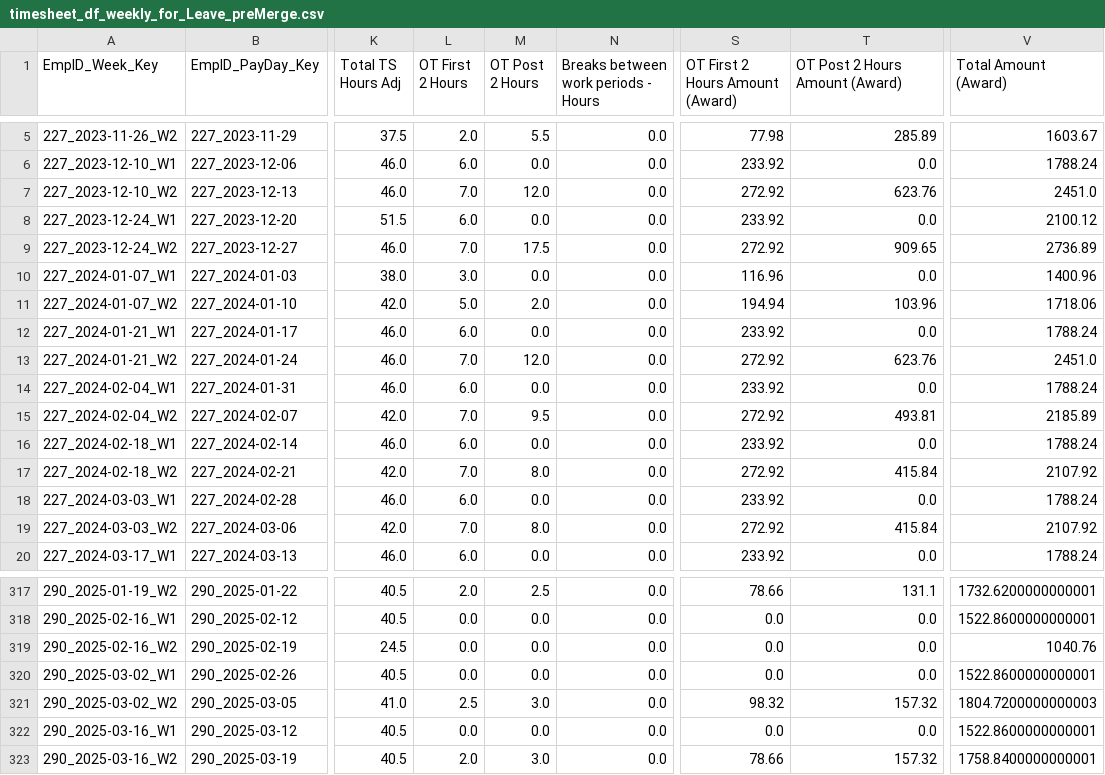
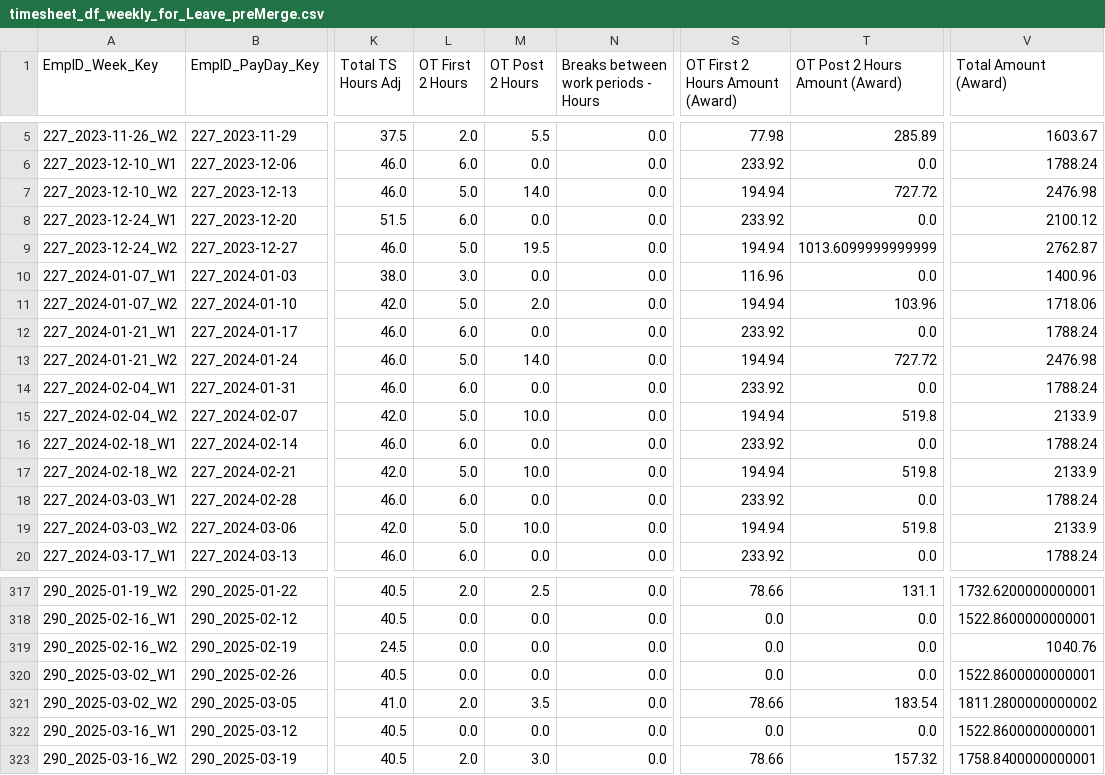
Before and after one commit to ssmith-98/Project-Royal, a CSV file: timesheet_df_weekly_for_Leave_preMerge.csv, drawn as a sheet; only a part is shown, gaps mark what is left out; the diff covers the shown part only; the diff names each change by its address in the sheet, - before the commit and + after, or states it on an @@ line.

Commit message:
Commentry and fix to OT where the 1st 2 hour werent capping

```diff
--- a/timesheet_df_weekly_for_Leave_preMerge.csv
+++ b/timesheet_df_weekly_for_Leave_preMerge.csv
-L7 (OT First 2 Hours): 7.0
+L7 (OT First 2 Hours): 5.0
-M7 (OT Post 2 Hours): 12.0
+M7 (OT Post 2 Hours): 14.0
-S7 (OT First 2 Hours Amount (Award)): 272.92
+S7 (OT First 2 Hours Amount (Award)): 194.94
-T7 (OT Post 2 Hours Amount (Award)): 623.76
+T7 (OT Post 2 Hours Amount (Award)): 727.72
-V7 (Total Amount (Award)): 2451.0
+V7 (Total Amount (Award)): 2476.98
-L9 (OT First 2 Hours): 7.0
+L9 (OT First 2 Hours): 5.0
-M9 (OT Post 2 Hours): 17.5
+M9 (OT Post 2 Hours): 19.5
-S9 (OT First 2 Hours Amount (Award)): 272.92
+S9 (OT First 2 Hours Amount (Award)): 194.94
-T9 (OT Post 2 Hours Amount (Award)): 909.65
+T9 (OT Post 2 Hours Amount (Award)): 1013.6099999999999
-V9 (Total Amount (Award)): 2736.89
+V9 (Total Amount (Award)): 2762.87
-L13 (OT First 2 Hours): 7.0
+L13 (OT First 2 Hours): 5.0
-M13 (OT Post 2 Hours): 12.0
+M13 (OT Post 2 Hours): 14.0
-S13 (OT First 2 Hours Amount (Award)): 272.92
+S13 (OT First 2 Hours Amount (Award)): 194.94
-T13 (OT Post 2 Hours Amount (Award)): 623.76
+T13 (OT Post 2 Hours Amount (Award)): 727.72
-V13 (Total Amount (Award)): 2451.0
+V13 (Total Amount (Award)): 2476.98
-L15 (OT First 2 Hours): 7.0
+L15 (OT First 2 Hours): 5.0
-M15 (OT Post 2 Hours): 9.5
+M15 (OT Post 2 Hours): 10.0
-S15 (OT First 2 Hours Amount (Award)): 272.92
+S15 (OT First 2 Hours Amount (Award)): 194.94
-T15 (OT Post 2 Hours Amount (Award)): 493.81
+T15 (OT Post 2 Hours Amount (Award)): 519.8
-V15 (Total Amount (Award)): 2185.89
+V15 (Total Amount (Award)): 2133.9
-L17 (OT First 2 Hours): 7.0
+L17 (OT First 2 Hours): 5.0
-M17 (OT Post 2 Hours): 8.0
+M17 (OT Post 2 Hours): 10.0
-S17 (OT First 2 Hours Amount (Award)): 272.92
+S17 (OT First 2 Hours Amount (Award)): 194.94
-T17 (OT Post 2 Hours Amount (Award)): 415.84
+T17 (OT Post 2 Hours Amount (Award)): 519.8
-V17 (Total Amount (Award)): 2107.92
+V17 (Total Amount (Award)): 2133.9
-L19 (OT First 2 Hours): 7.0
+L19 (OT First 2 Hours): 5.0
-M19 (OT Post 2 Hours): 8.0
+M19 (OT Post 2 Hours): 10.0
-S19 (OT First 2 Hours Amount (Award)): 272.92
+S19 (OT First 2 Hours Amount (Award)): 194.94
-T19 (OT Post 2 Hours Amount (Award)): 415.84
+T19 (OT Post 2 Hours Amount (Award)): 519.8
-V19 (Total Amount (Award)): 2107.92
+V19 (Total Amount (Award)): 2133.9
-L321 (OT First 2 Hours): 2.5
+L321 (OT First 2 Hours): 2.0
-M321 (OT Post 2 Hours): 3.0
+M321 (OT Post 2 Hours): 3.5
-S321 (OT First 2 Hours Amount (Award)): 98.32
+S321 (OT First 2 Hours Amount (Award)): 78.66
-T321 (OT Post 2 Hours Amount (Award)): 157.32
+T321 (OT Post 2 Hours Amount (Award)): 183.54
-V321 (Total Amount (Award)): 1804.7200000000003
+V321 (Total Amount (Award)): 1811.2800000000002
```
Also changed, not shown: 122 edited cells elsewhere in this file, timesheet_df_weekly_for_Leave.csv, 4 other files.
